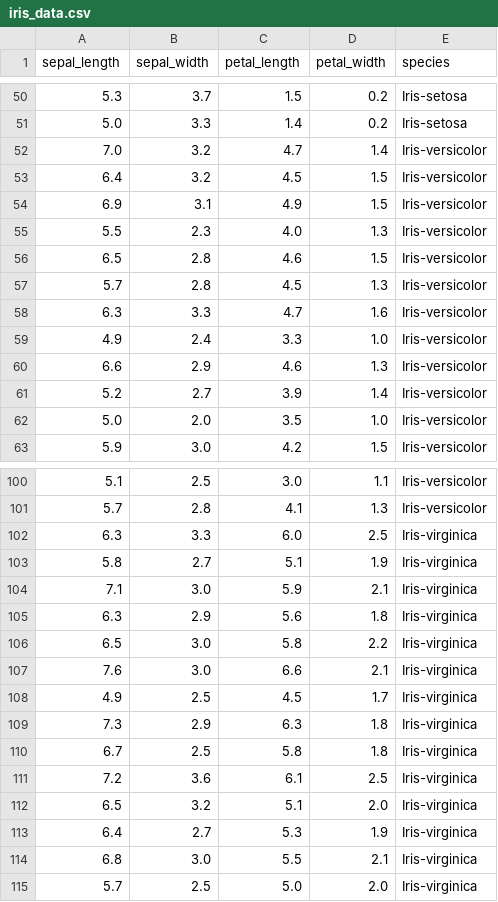
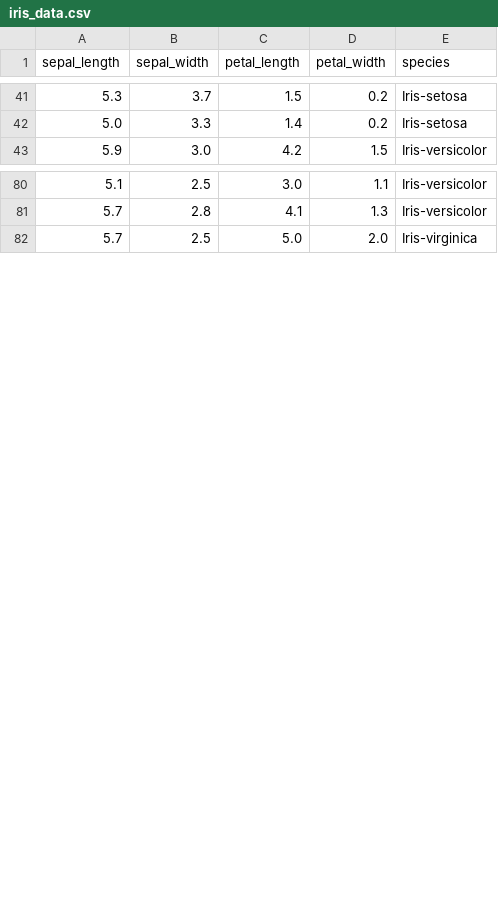
Before and after one commit to isaquefms/eng_comp-lab_ia, a CSV file: prat_5/data/iris_data.csv, drawn as a sheet; only a part is shown, gaps mark what is left out; the diff covers the shown part only.

```diff
--- a/prat_5/data/iris_data.csv
+++ b/prat_5/data/iris_data.csv
@@ -51,13 +42,2 @@ sepal_length,sepal_width,petal_length,petal_width,species
 5.0,3.3,1.4,0.2,Iris-setosa
-7.0,3.2,4.7,1.4,Iris-versicolor
-6.4,3.2,4.5,1.5,Iris-versicolor
-6.9,3.1,4.9,1.5,Iris-versicolor
-5.5,2.3,4.0,1.3,Iris-versicolor
-6.5,2.8,4.6,1.5,Iris-versicolor
-5.7,2.8,4.5,1.3,Iris-versicolor
-6.3,3.3,4.7,1.6,Iris-versicolor
-4.9,2.4,3.3,1.0,Iris-versicolor
-6.6,2.9,4.6,1.3,Iris-versicolor
-5.2,2.7,3.9,1.4,Iris-versicolor
-5.0,2.0,3.5,1.0,Iris-versicolor
 5.9,3.0,4.2,1.5,Iris-versicolor
@@ -101,15 +81,2 @@ sepal_length,sepal_width,petal_length,petal_width,species
 5.7,2.8,4.1,1.3,Iris-versicolor
-6.3,3.3,6.0,2.5,Iris-virginica
-5.8,2.7,5.1,1.9,Iris-virginica
-7.1,3.0,5.9,2.1,Iris-virginica
-6.3,2.9,5.6,1.8,Iris-virginica
-6.5,3.0,5.8,2.2,Iris-virginica
-7.6,3.0,6.6,2.1,Iris-virginica
-4.9,2.5,4.5,1.7,Iris-virginica
-7.3,2.9,6.3,1.8,Iris-virginica
-6.7,2.5,5.8,1.8,Iris-virginica
-7.2,3.6,6.1,2.5,Iris-virginica
-6.5,3.2,5.1,2.0,Iris-virginica
-6.4,2.7,5.3,1.9,Iris-virginica
-6.8,3.0,5.5,2.1,Iris-virginica
 5.7,2.5,5.0,2.0,Iris-virginica
```
Also changed, not shown: 9 removed rows elsewhere in this file, 3 other files.
